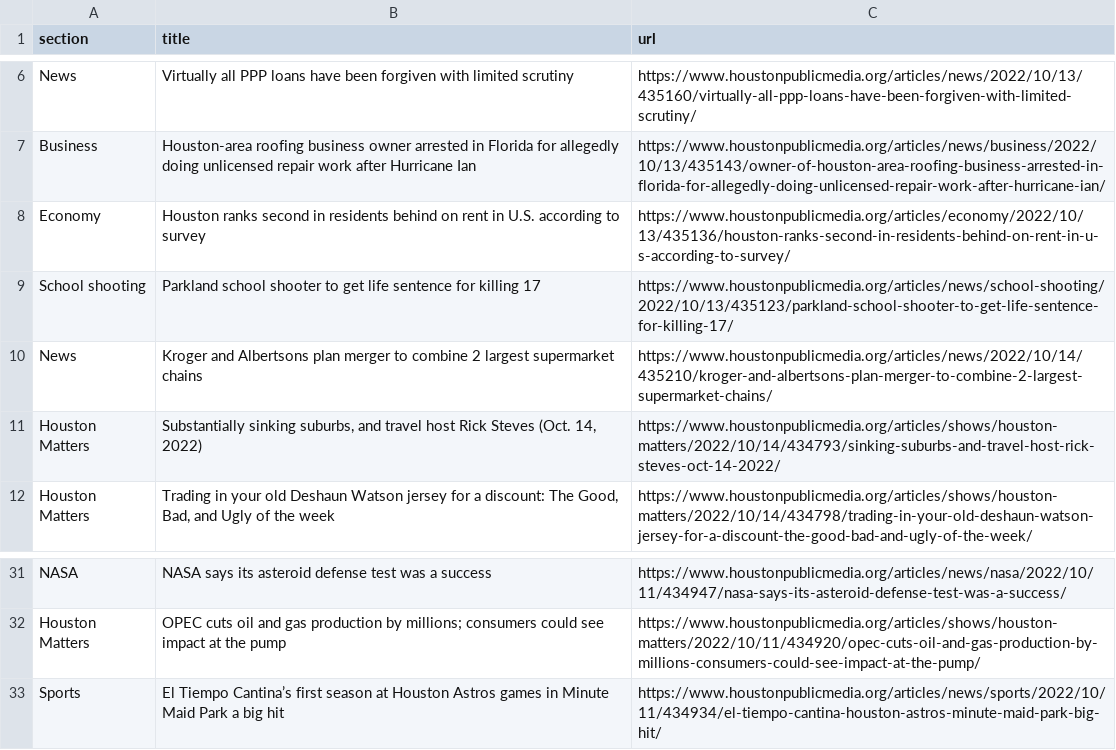
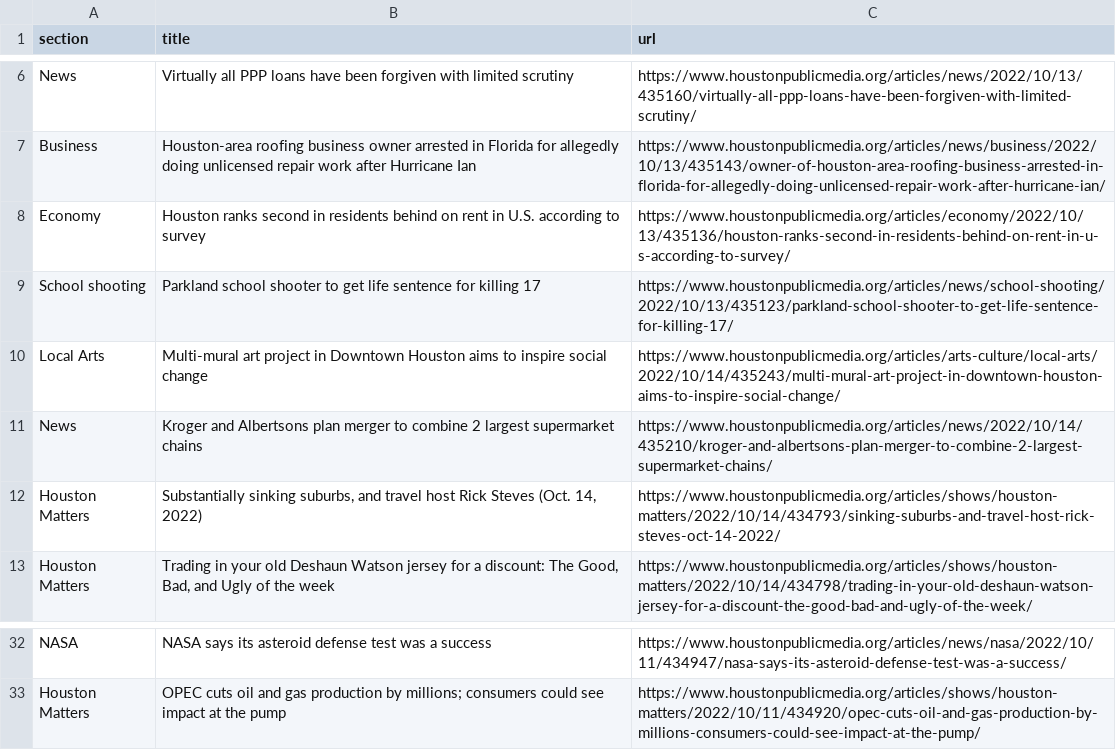
Before and after one commit to tanazm/Houston_scraped, a CSV file: npr.csv, drawn as a sheet; only a part is shown, gaps mark what is left out.

```diff
--- a/npr.csv
+++ b/npr.csv
@@ -9,2 +9,3 @@ Economy,Houston ranks second in residents behind on rent in U.S. according to su
 School shooting,Parkland school shooter to get life sentence for killing 17,https://www.houstonpublicmedia.org/articles/news/school-shooting/2022/10/13/435123/parkland-school-shooter-to-get-life-sentence-for-killing-17/
+Local Arts,Multi-mural art project in Downtown Houston aims to inspire social change,https://www.houstonpublicmedia.org/articles/arts-culture/local-arts/2022/10/14/435243/multi-mural-art-project-in-downtown-houston-aims-to-inspire-social-change/
 News,Kroger and Albertsons plan merger to combine 2 largest supermarket chains,https://www.houstonpublicmedia.org/articles/news/2022/10/14/435210/kroger-and-albertsons-plan-merger-to-combine-2-largest-supermarket-chains/
@@ -32,2 +33 @@ NASA,NASA says its asteroid defense test was a success,https://www.houstonpublic
 Houston Matters,OPEC cuts oil and gas production by millions; consumers could see impact at the pump,https://www.houstonpublicmedia.org/articles/shows/houston-matters/2022/10/11/434920/opec-cuts-oil-and-gas-production-by-millions-consumers-could-see-impact-at-the-pump/
-Sports,El Tiempo Cantina’s first season at Houston Astros games in Minute Maid Park a big hit,https://www.houstonpublicmedia.org/articles/news/sports/2022/10/11/434934/el-tiempo-cantina-houston-astros-minute-maid-park-big-hit/
```
